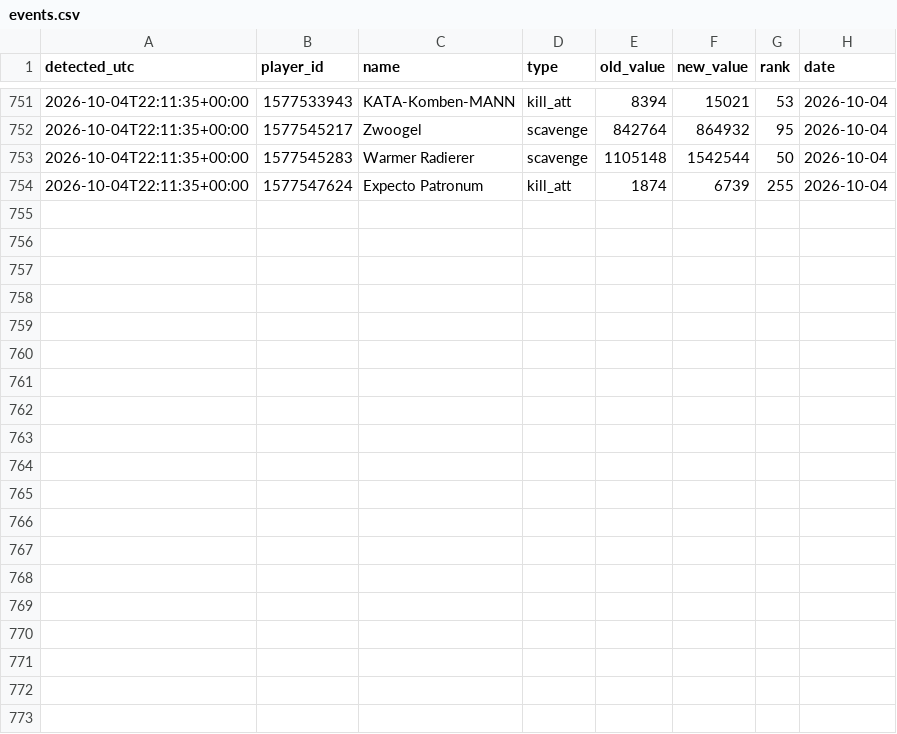
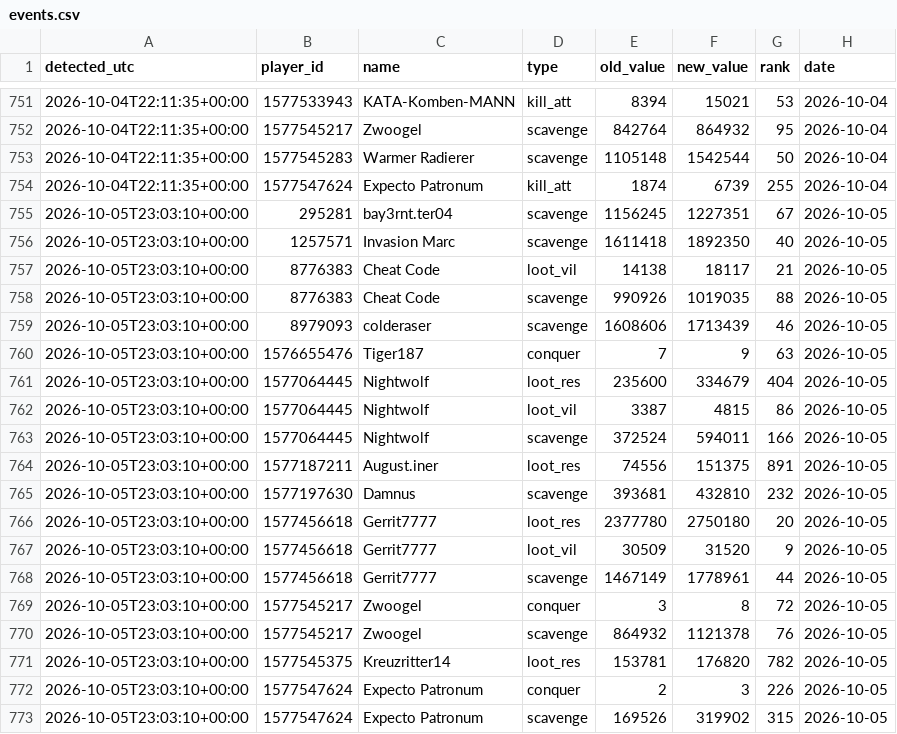
Before and after one commit to brisk-one/Karte259, a CSV file: data/inaday/events.csv, drawn as a sheet; only a part is shown, gaps mark what is left out; the diff names each change by its address in the sheet, - before the commit and + after, or states it on an @@ line.

```diff
--- a/data/inaday/events.csv
+++ b/data/inaday/events.csv
+row 755: 2026-10-05T23:03:10+00:00 | 295281 | bay3rnt.ter04 | scavenge | 1156245 | 1227351 | 67 | 2026-10-05
+row 756: 2026-10-05T23:03:10+00:00 | 1257571 | Invasion Marc | scavenge | 1611418 | 1892350 | 40 | 2026-10-05
+row 757: 2026-10-05T23:03:10+00:00 | 8776383 | Cheat Code | loot_vil | 14138 | 18117 | 21 | 2026-10-05
+row 758: 2026-10-05T23:03:10+00:00 | 8776383 | Cheat Code | scavenge | 990926 | 1019035 | 88 | 2026-10-05
+row 759: 2026-10-05T23:03:10+00:00 | 8979093 | colderaser | scavenge | 1608606 | 1713439 | 46 | 2026-10-05
+row 760: 2026-10-05T23:03:10+00:00 | 1576655476 | Tiger187 | conquer | 7 | 9 | 63 | 2026-10-05
+row 761: 2026-10-05T23:03:10+00:00 | 1577064445 | Nightwolf | loot_res | 235600 | 334679 | 404 | 2026-10-05
+row 762: 2026-10-05T23:03:10+00:00 | 1577064445 | Nightwolf | loot_vil | 3387 | 4815 | 86 | 2026-10-05
+row 763: 2026-10-05T23:03:10+00:00 | 1577064445 | Nightwolf | scavenge | 372524 | 594011 | 166 | 2026-10-05
+row 764: 2026-10-05T23:03:10+00:00 | 1577187211 | August.iner | loot_res | 74556 | 151375 | 891 | 2026-10-05
+row 765: 2026-10-05T23:03:10+00:00 | 1577197630 | Damnus | scavenge | 393681 | 432810 | 232 | 2026-10-05
+row 766: 2026-10-05T23:03:10+00:00 | 1577456618 | Gerrit7777 | loot_res | 2377780 | 2750180 | 20 | 2026-10-05
+row 767: 2026-10-05T23:03:10+00:00 | 1577456618 | Gerrit7777 | loot_vil | 30509 | 31520 | 9 | 2026-10-05
+row 768: 2026-10-05T23:03:10+00:00 | 1577456618 | Gerrit7777 | scavenge | 1467149 | 1778961 | 44 | 2026-10-05
+row 769: 2026-10-05T23:03:10+00:00 | 1577545217 | Zwoogel | conquer | 3 | 8 | 72 | 2026-10-05
+row 770: 2026-10-05T23:03:10+00:00 | 1577545217 | Zwoogel | scavenge | 864932 | 1121378 | 76 | 2026-10-05
+row 771: 2026-10-05T23:03:10+00:00 | 1577545375 | Kreuzritter14 | loot_res | 153781 | 176820 | 782 | 2026-10-05
+row 772: 2026-10-05T23:03:10+00:00 | 1577547624 | Expecto Patronum | conquer | 2 | 3 | 226 | 2026-10-05
+row 773: 2026-10-05T23:03:10+00:00 | 1577547624 | Expecto Patronum | scavenge | 169526 | 319902 | 315 | 2026-10-05
```
Also changed, not shown: data/inaday/top_latest.csv, data/inaday/tribe_latest.csv, 10 other files.
